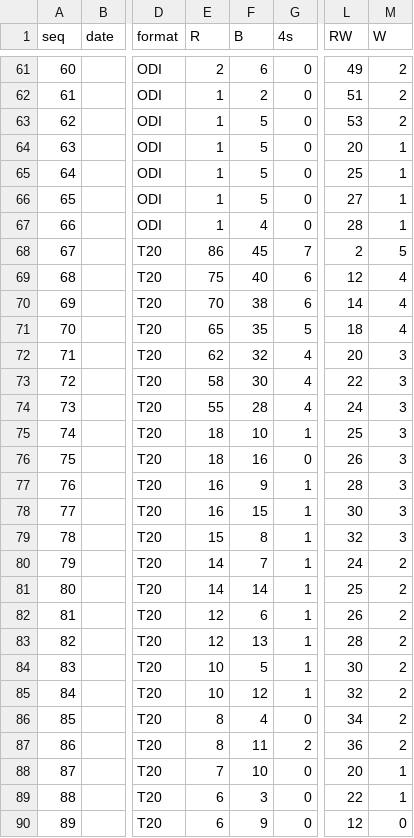
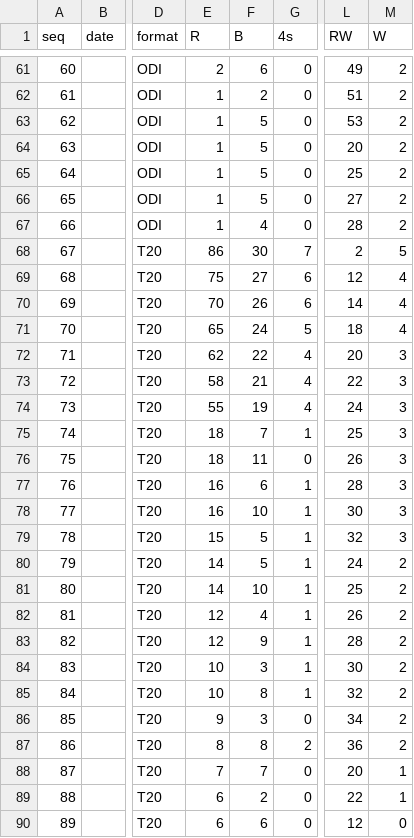
Before and after one commit to pranav-pramod-dwivedi/rewa-cricket-division, a CSV file: data/pranav.career.csv, drawn as a sheet; only a part is shown, gaps mark what is left out; the diff covers the shown part only; the diff names each change by its address in the sheet, - before the commit and + after, or states it on an @@ line.

```diff
--- a/data/pranav.career.csv
+++ b/data/pranav.career.csv
-M64:M67 (W): 1
+M64:M67 (W): 2
-F68 (B): 45
+F68 (B): 30
-F69 (B): 40
+F69 (B): 27
-F70 (B): 38
+F70 (B): 26
-F71 (B): 35
+F71 (B): 24
-F72 (B): 32
+F72 (B): 22
-F73 (B): 30
+F73 (B): 21
-F74 (B): 28
+F74 (B): 19
-F75 (B): 10
+F75 (B): 7
-F76 (B): 16
+F76 (B): 11
-F77 (B): 9
+F77 (B): 6
-F78 (B): 15
+F78 (B): 10
-F79 (B): 8
+F79 (B): 5
-F80 (B): 7
+F80 (B): 5
-F81 (B): 14
+F81 (B): 10
-F82 (B): 6
+F82 (B): 4
-F83 (B): 13
+F83 (B): 9
-F84 (B): 5
+F84 (B): 3
-F85 (B): 12
+F85 (B): 8
-E86 (R): 8
+E86 (R): 9
-F86 (B): 4
+F86 (B): 3
-F87 (B): 11
+F87 (B): 8
-F88 (B): 10
+F88 (B): 7
-F89 (B): 3
+F89 (B): 2
-F90 (B): 9
+F90 (B): 6
```
Also changed, not shown: 62 edited cells elsewhere in this file, 3 other files.
